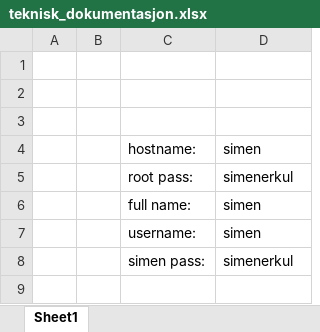
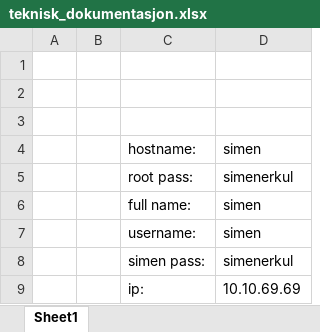
Before and after one commit to Simenf05/barcode-scanning-system, an Excel workbook: teknisk_dokumentasjon.xlsx, sheet Sheet1, drawn as a sheet; values as stored, in another font and other column widths than the file's, no borders; the diff names each change by its address in the sheet, - before the commit and + after, or states it on an @@ line.

```diff
--- a/teknisk_dokumentasjon.xlsx (sheet Sheet1)
+++ b/teknisk_dokumentasjon.xlsx (sheet Sheet1)
+row 9:  |  | ip: | 10.10.69.69
```
Also changed, not shown: 6 other files.
